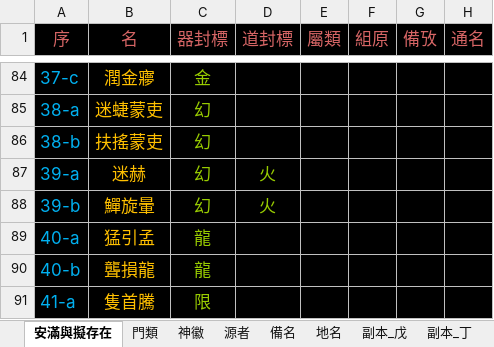
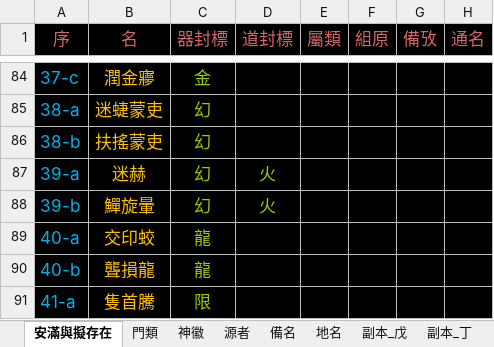
Before and after one commit to sealleci/AnMan, an Excel workbook: docs/滿徽源集_版己.xlsx, sheet 安滿與擬存在, drawn as a sheet; only a part is shown, gaps mark what is left out; values as stored, in another font and other column widths than the file's, no borders; the diff names each change by its address in the sheet, - before the commit and + after, or states it on an @@ line.

```diff
--- a/docs/滿徽源集_版己.xlsx (sheet 安滿與擬存在)
+++ b/docs/滿徽源集_版己.xlsx (sheet 安滿與擬存在)
-B89 (名): 猛引孟
+B89 (名): 交印蛟
```
Also changed, not shown: 3 other files.
